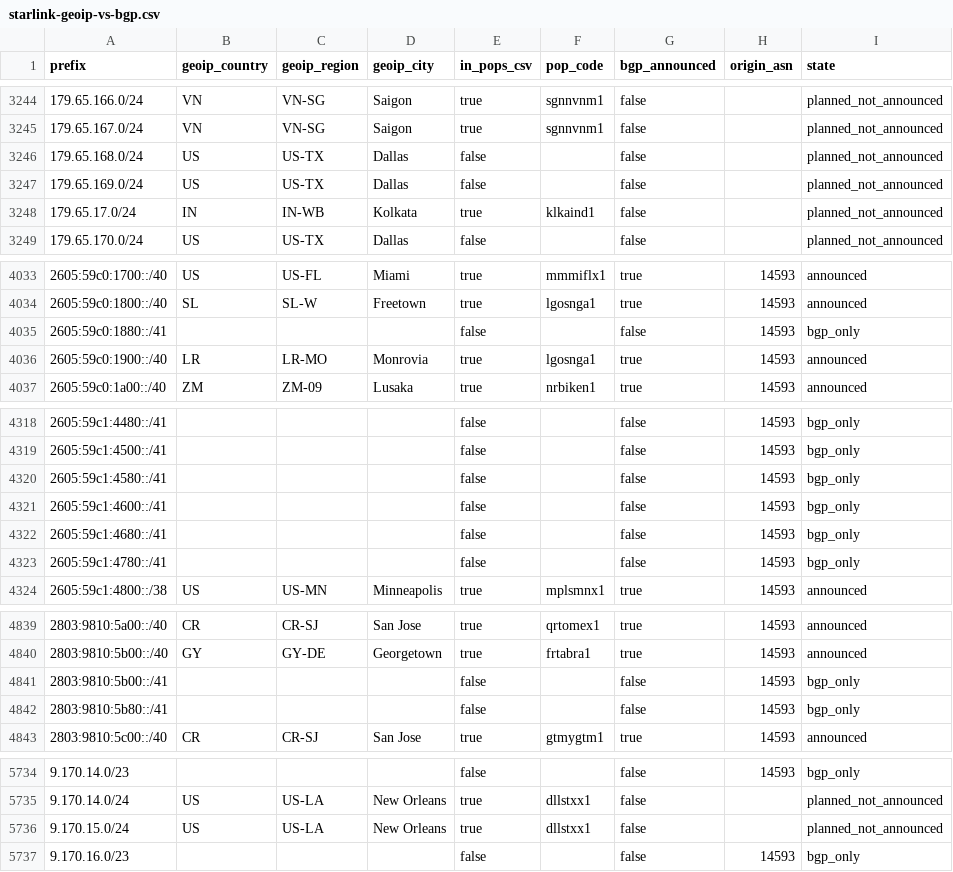
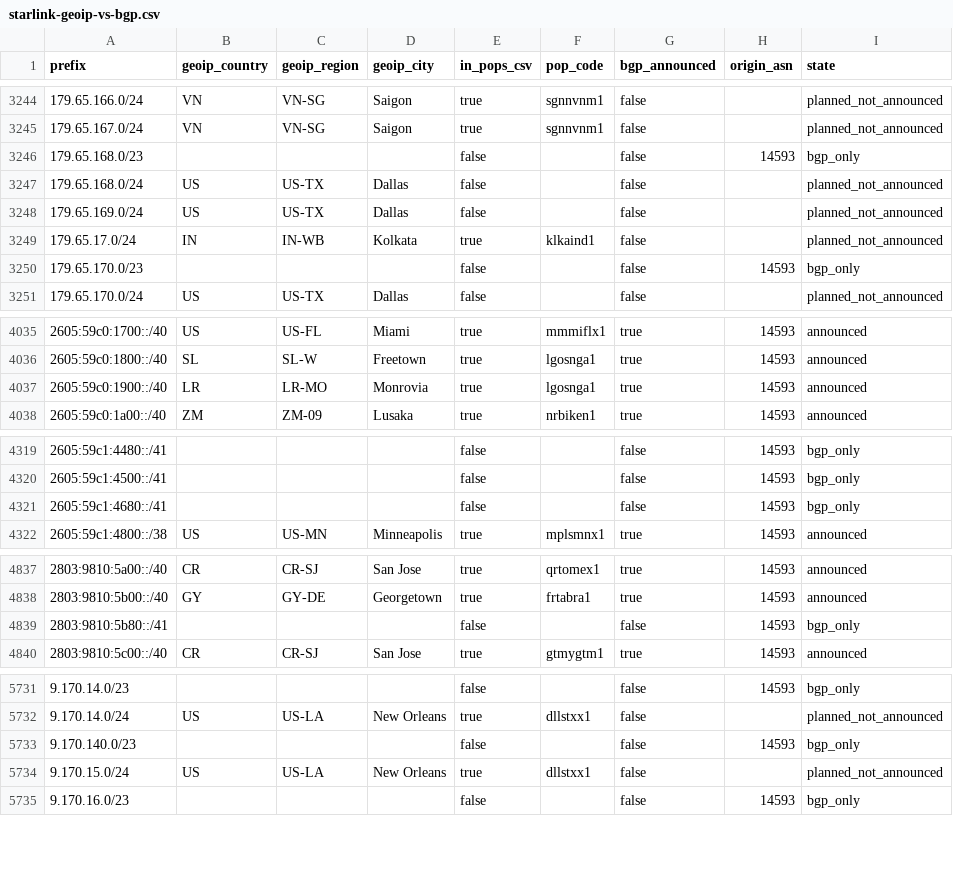
Before and after one commit to ipanalytics/Sat-geoip, a CSV file: outputs/starlink-geoip-vs-bgp.csv, drawn as a sheet; only a part is shown, gaps mark what is left out; removed rows and columns are numbered as before the commit, all else as after; the diff covers the shown part only; the diff names each change by its address in the sheet, - before the commit and + after, or states it on an @@ line.

```diff
--- a/outputs/starlink-geoip-vs-bgp.csv
+++ b/outputs/starlink-geoip-vs-bgp.csv
+row 3246: 179.65.168.0/23 |  |  |  | false |  | false | 14593 | bgp_only
+row 3250: 179.65.170.0/23 |  |  |  | false |  | false | 14593 | bgp_only
-row 4035: 2605:59c0:1880::/41 |  |  |  | false |  | false | 14593 | bgp_only
-row 4320: 2605:59c1:4580::/41 |  |  |  | false |  | false | 14593 | bgp_only
-row 4321: 2605:59c1:4600::/41 |  |  |  | false |  | false | 14593 | bgp_only
-row 4323: 2605:59c1:4780::/41 |  |  |  | false |  | false | 14593 | bgp_only
-row 4841: 2803:9810:5b00::/41 |  |  |  | false |  | false | 14593 | bgp_only
+row 5733: 9.170.140.0/23 |  |  |  | false |  | false | 14593 | bgp_only
```
Also changed, not shown: 1 added row and 6 edited cells elsewhere in this file, outputs/prefix-changes.csv, 9 other files.
